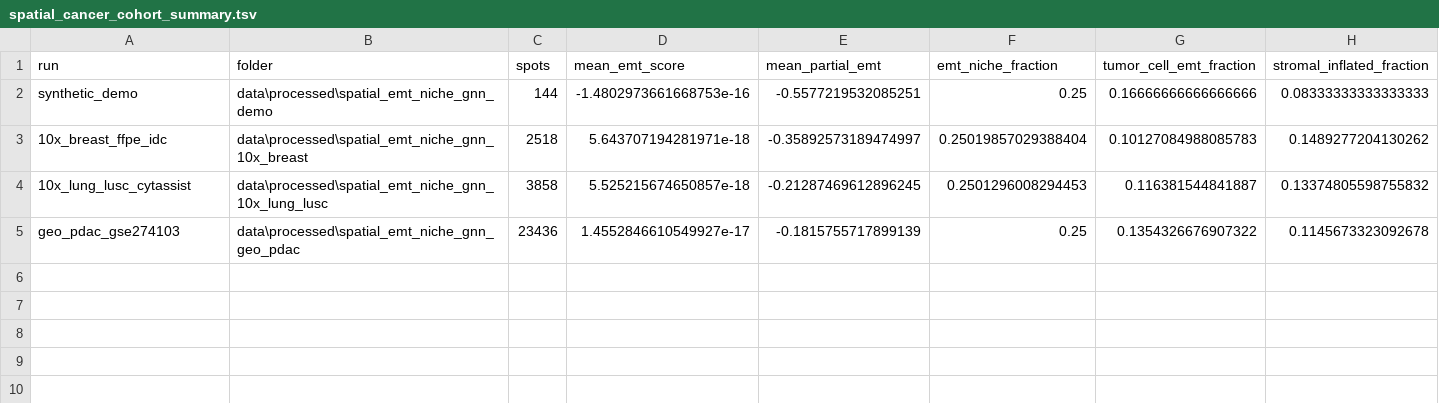
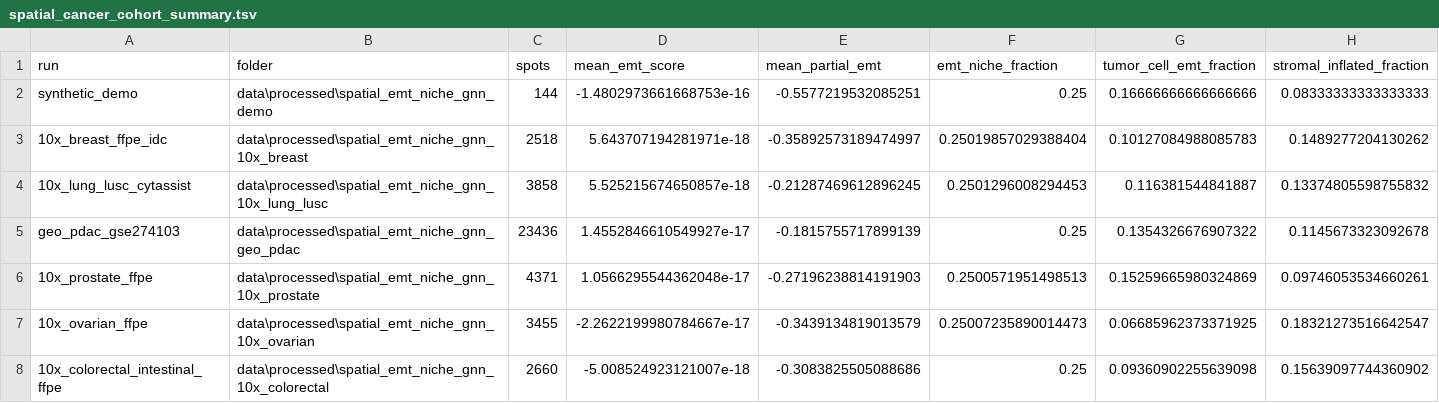
Before and after one commit to rahulsarate/ai-in-cancer-drug-discovery, a TSV file: data/processed/spatial_emt_niche_gnn_comparison/spatial_cancer_cohort_summary.tsv, drawn as a sheet; only a part is shown; rows hold the shown columns only; the diff names each change by its address in the sheet, - before the commit and + after, or states it on an @@ line.

```diff
--- a/data/processed/spatial_emt_niche_gnn_comparison/spatial_cancer_cohort_summary.tsv
+++ b/data/processed/spatial_emt_niche_gnn_comparison/spatial_cancer_cohort_summary.tsv
+row 6: 10x_prostate_ffpe | data\processed\spatial_emt_niche_gnn_10x_prostate | 4371 | 1.0566295544362048e-17 | -0.27196238814191903 | 0.2500571951498513 | 0.15259665980324869 | 0.09746053534660261
+row 7: 10x_ovarian_ffpe | data\processed\spatial_emt_niche_gnn_10x_ovarian | 3455 | -2.2622199980784667e-17 | -0.3439134819013579 | 0.25007235890014473 | 0.06685962373371925 | 0.18321273516642547
+row 8: 10x_colorectal_intestinal_ffpe | data\processed\spatial_emt_niche_gnn_10x_colorectal | 2660 | -5.008524923121007e-18 | -0.3083825505088686 | 0.25 | 0.09360902255639098 | 0.15639097744360902
```
Also changed, not shown: 32 other files.
